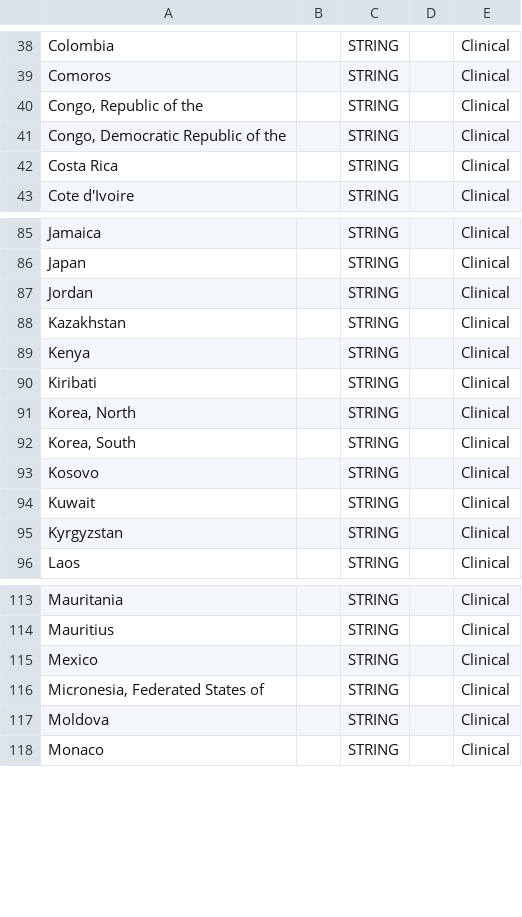
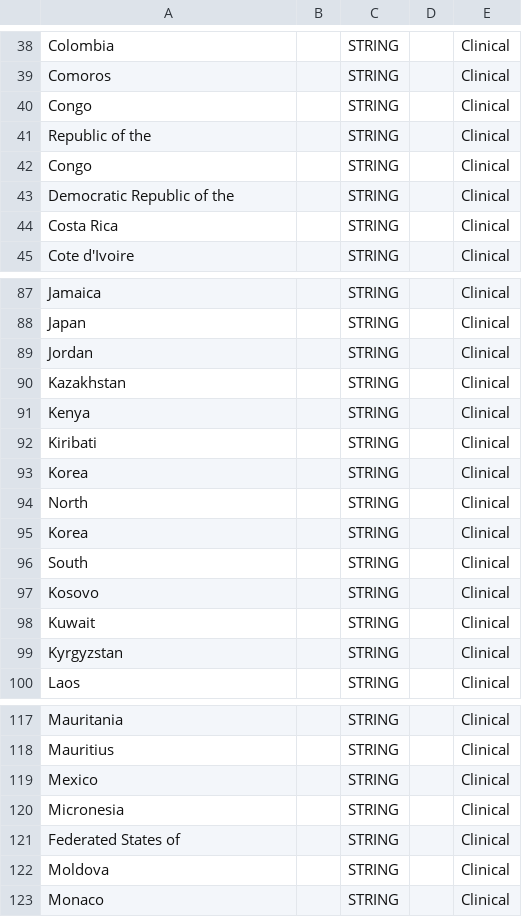
Before and after one commit to eliteportal/data-dictionary, a CSV file: _data/birthCountry.csv, drawn as a sheet; only a part is shown, gaps mark what is left out.

```diff
--- a/_data/birthCountry.csv
+++ b/_data/birthCountry.csv
@@ -39,4 +39,6 @@ Colombia,,STRING,,Clinical
 Comoros,,STRING,,Clinical
-"Congo, Republic of the",,STRING,,Clinical
-"Congo, Democratic Republic of the",,STRING,,Clinical
+Congo,,STRING,,Clinical
+ Republic of the,,STRING,,Clinical
+Congo,,STRING,,Clinical
+ Democratic Republic of the,,STRING,,Clinical
 Costa Rica,,STRING,,Clinical
@@ -90,4 +92,6 @@ Kenya,,STRING,,Clinical
 Kiribati,,STRING,,Clinical
-"Korea, North",,STRING,,Clinical
-"Korea, South",,STRING,,Clinical
+Korea,,STRING,,Clinical
+ North,,STRING,,Clinical
+Korea,,STRING,,Clinical
+ South,,STRING,,Clinical
 Kosovo,,STRING,,Clinical
@@ -115,3 +119,4 @@ Mauritius,,STRING,,Clinical
 Mexico,,STRING,,Clinical
-"Micronesia, Federated States of",,STRING,,Clinical
+Micronesia,,STRING,,Clinical
+ Federated States of,,STRING,,Clinical
 Moldova,,STRING,,Clinical
```
Also changed, not shown: _data/diseaseActivityLocation.csv, _data/ethnicity.csv, 29 other files.
